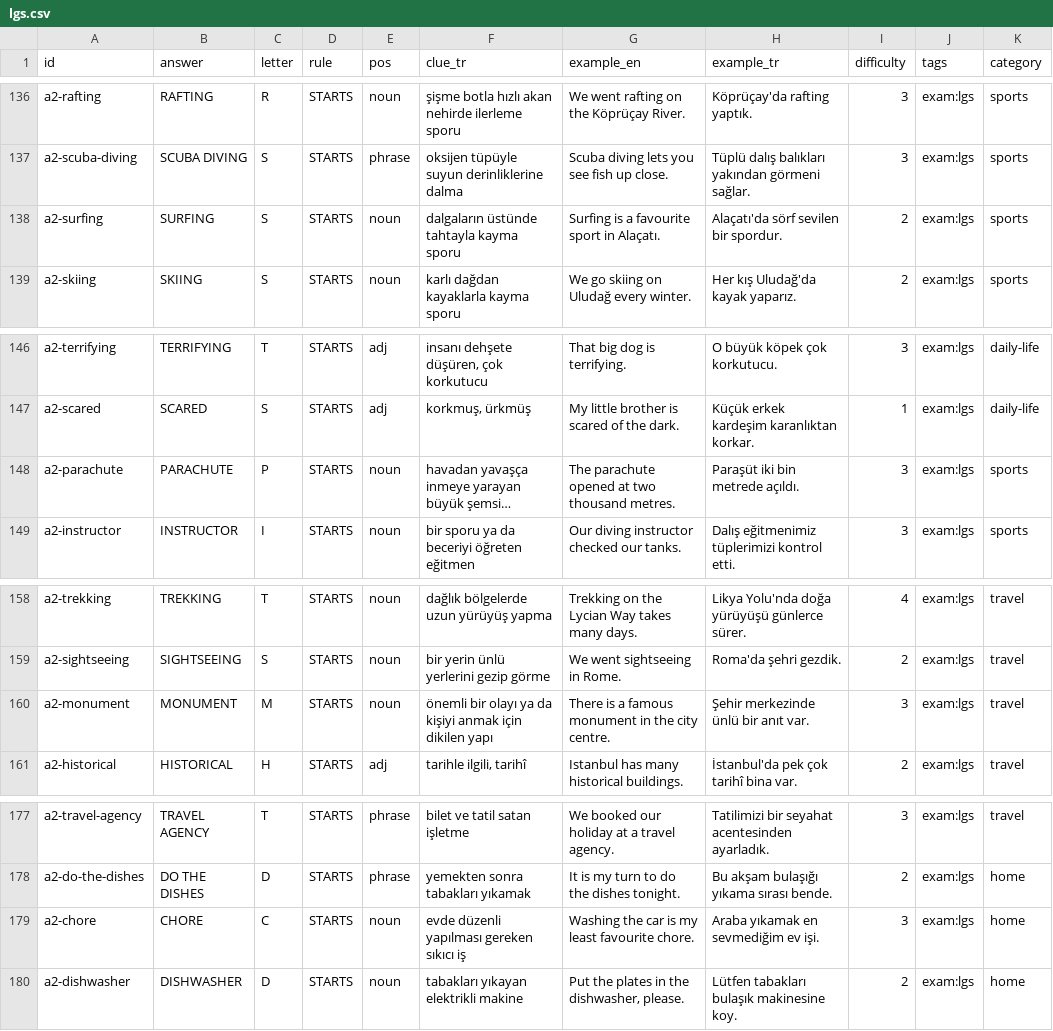
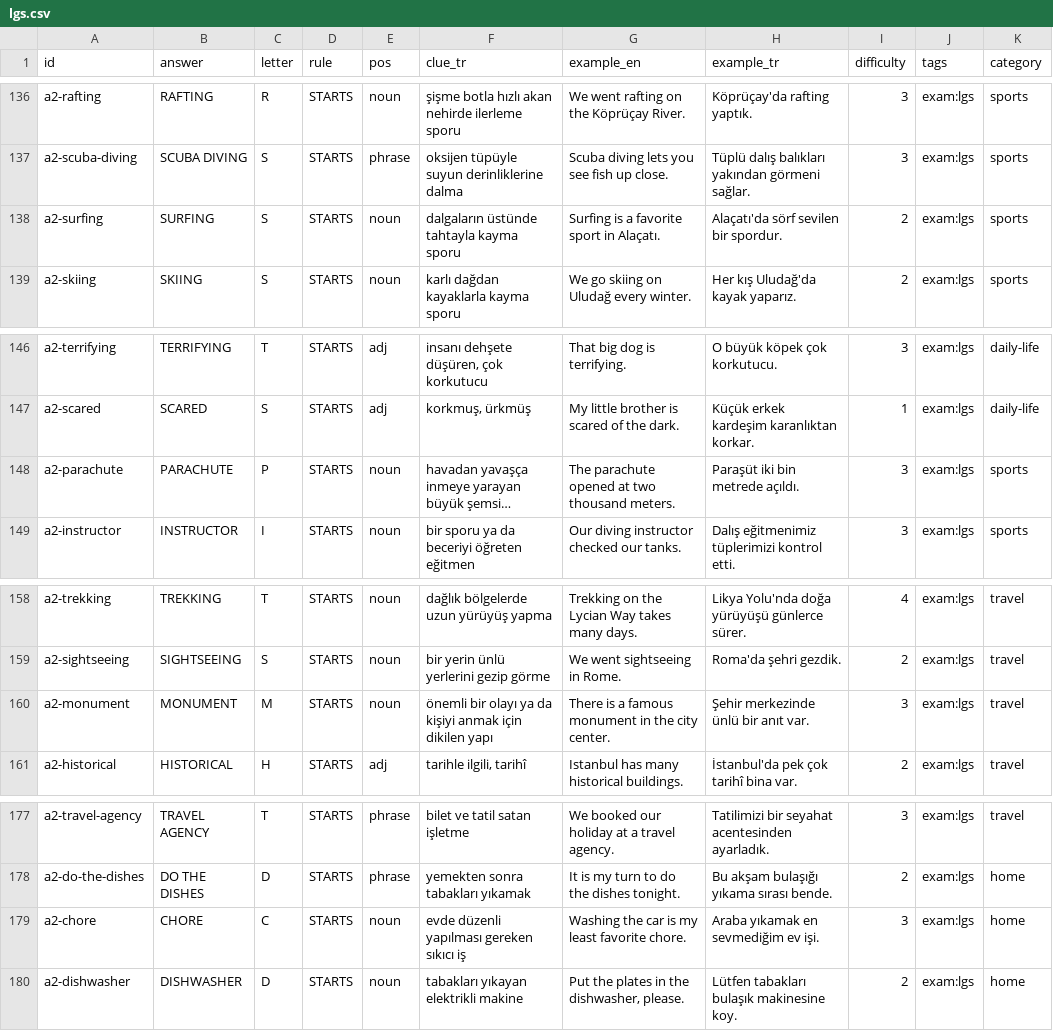
Before and after one commit to talhabayhn/lexi, a CSV file: content/exam-packs/cards/A2/lgs.csv, drawn as a sheet; only a part is shown, gaps mark what is left out; long unchanged cells end in …; the diff covers the shown part only; the diff names each change by its address in the sheet, - before the commit and + after, or states it on an @@ line.

```diff
--- a/content/exam-packs/cards/A2/lgs.csv
+++ b/content/exam-packs/cards/A2/lgs.csv
-G138 (example_en): Surfing is a favourite sport in Alaçatı.
+G138 (example_en): Surfing is a favorite sport in Alaçatı.
-G148 (example_en): The parachute opened at two thousand metres.
+G148 (example_en): The parachute opened at two thousand meters.
-G160 (example_en): …the city centre.
+G160 (example_en): …the city center.
-G179 (example_en): Washing the car is my least favourite chore.
+G179 (example_en): Washing the car is my least favorite chore.
```
Also changed, not shown: 5 edited cells elsewhere in this file, content/exam-packs/cards/B2/yds-yokdil.csv, 1 other file.
